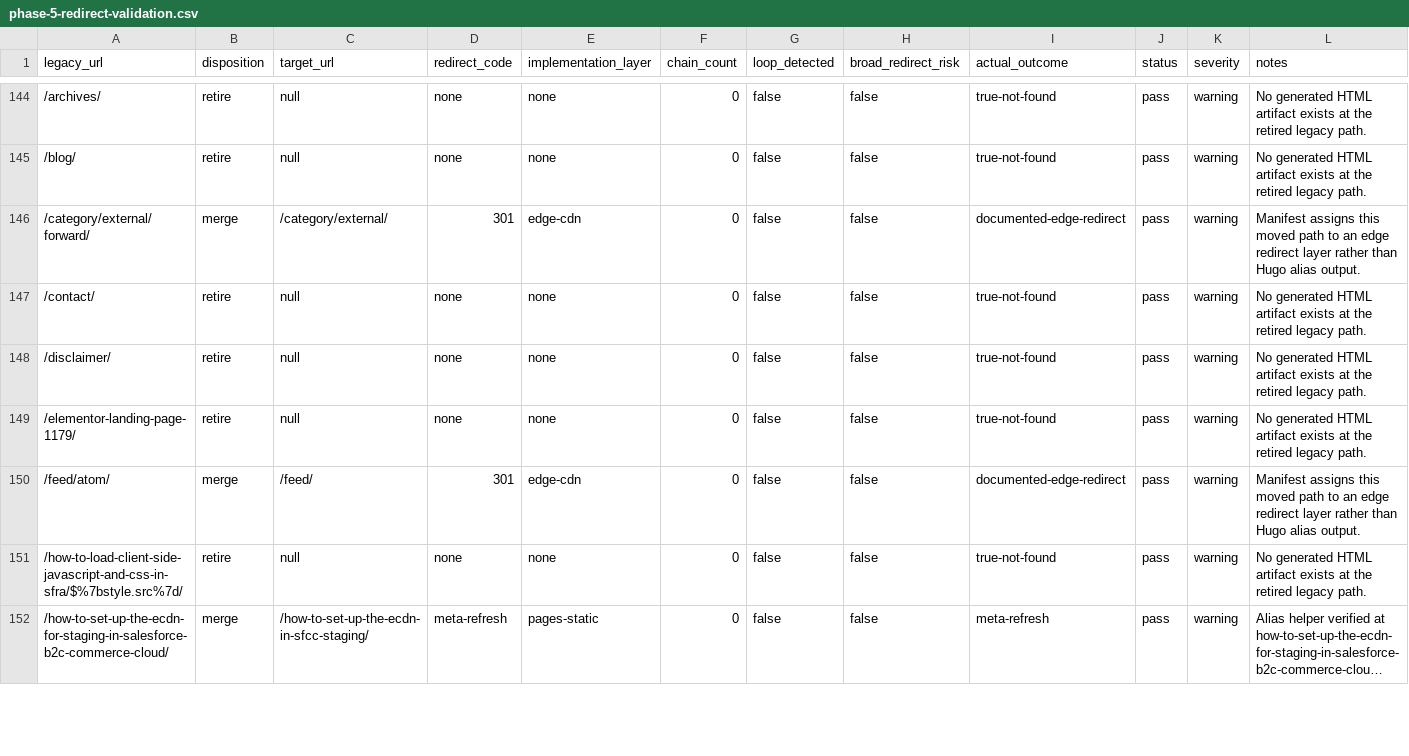
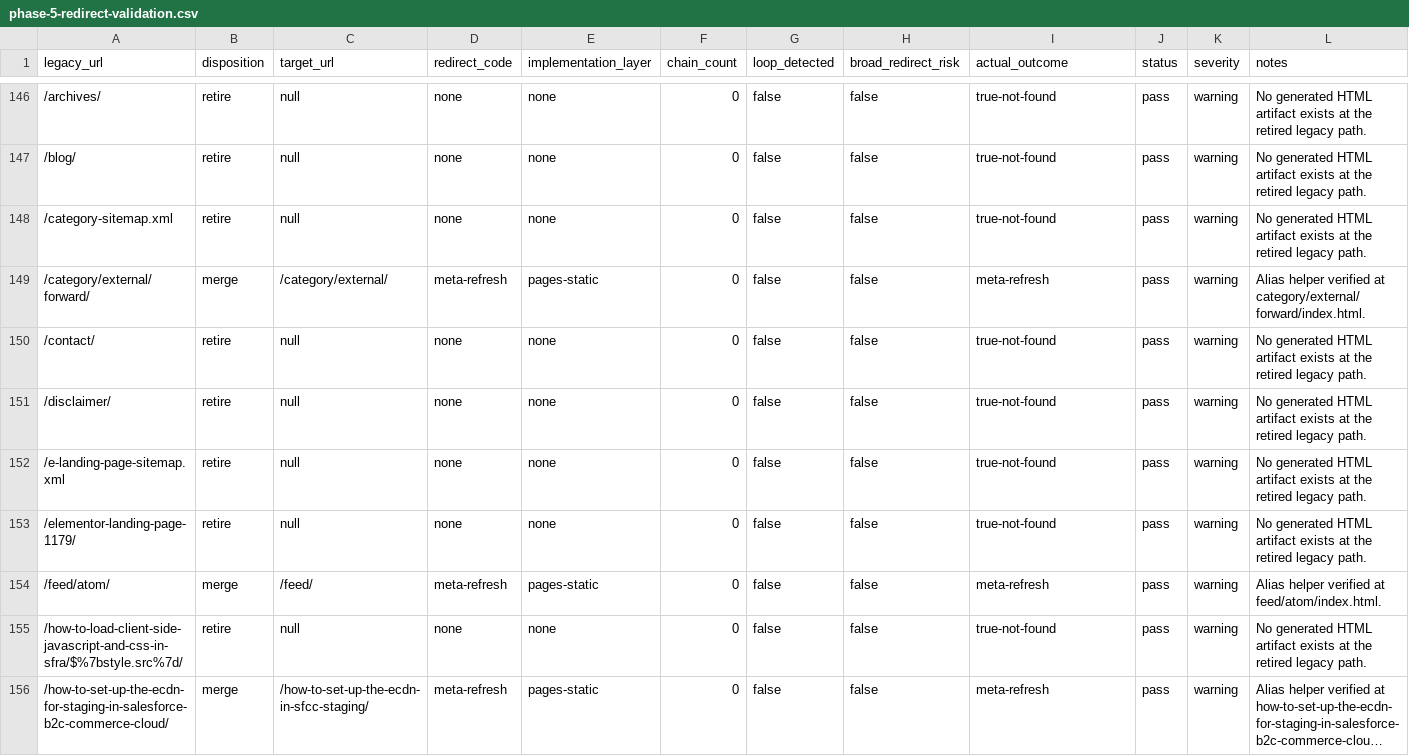
Before and after one commit to taurgis/rhino-inquisitor-com, a CSV file: migration/reports/phase-5-redirect-validation.csv, drawn as a sheet; only a part is shown, gaps mark what is left out; long unchanged cells end in …; the diff covers the shown part only.

```diff
--- a/migration/reports/phase-5-redirect-validation.csv
+++ b/migration/reports/phase-5-redirect-validation.csv
@@ -145,7 +147,9 @@ legacy_url,disposition,target_url,redirect_code,implementation_layer,chain_count
 /blog/,retire,null,none,none,0,false,false,true-not-found,pass,warning,No generated HTML artifact exists at the retired legacy path.
-/category/external/forward/,merge,/category/external/,301,edge-cdn,0,false,false,documented-edge-redirect,pass,warning,Manifest assigns this moved path to an edge redirect layer rather than Hugo alias output.
+/category-sitemap.xml,retire,null,none,none,0,false,false,true-not-found,pass,warning,No generated HTML artifact exists at the retired legacy path.
+/category/external/forward/,merge,/category/external/,meta-refresh,pages-static,0,false,false,meta-refresh,pass,warning,Alias helper verified at category/external/forward/index.html.
 /contact/,retire,null,none,none,0,false,false,true-not-found,pass,warning,No generated HTML artifact exists at the retired legacy path.
 /disclaimer/,retire,null,none,none,0,false,false,true-not-found,pass,warning,No generated HTML artifact exists at the retired legacy path.
+/e-landing-page-sitemap.xml,retire,null,none,none,0,false,false,true-not-found,pass,warning,No generated HTML artifact exists at the retired legacy path.
 /elementor-landing-page-1179/,retire,null,none,none,0,false,false,true-not-found,pass,warning,No generated HTML artifact exists at the retired legacy path.
-/feed/atom/,merge,/feed/,301,edge-cdn,0,false,false,documented-edge-redirect,pass,warning,Manifest assigns this moved path to an edge redirect layer rather than Hugo alias output.
+/feed/atom/,merge,/feed/,meta-refresh,pages-static,0,false,false,meta-refresh,pass,warning,Alias helper verified at feed/atom/index.html.
 /how-to-load-client-side-javascript-and-css-in-sfra/$%7bstyle.src%7d/,retire,null,none,none,0,false,false,true-not-found,pass,warning,No generated HTML artifact exists at the retired legacy path.
```
Also changed, not shown: 7 added rows and 56 edited cells elsewhere in this file, migration/phase-5-redirect-signal-matrix.csv, 6 other files.
